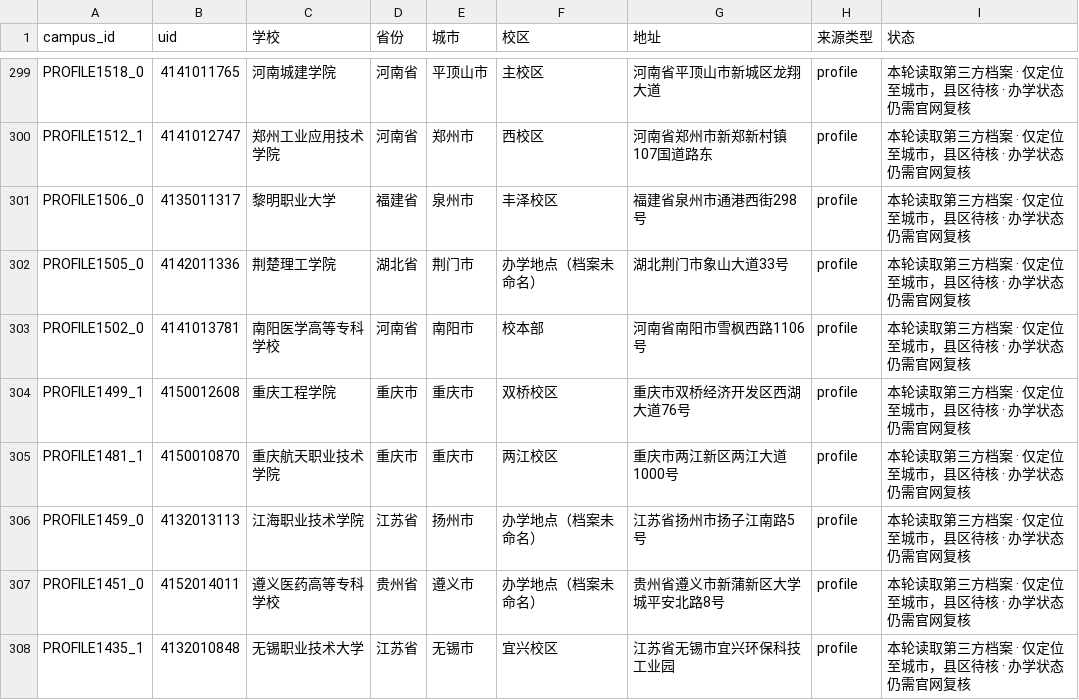
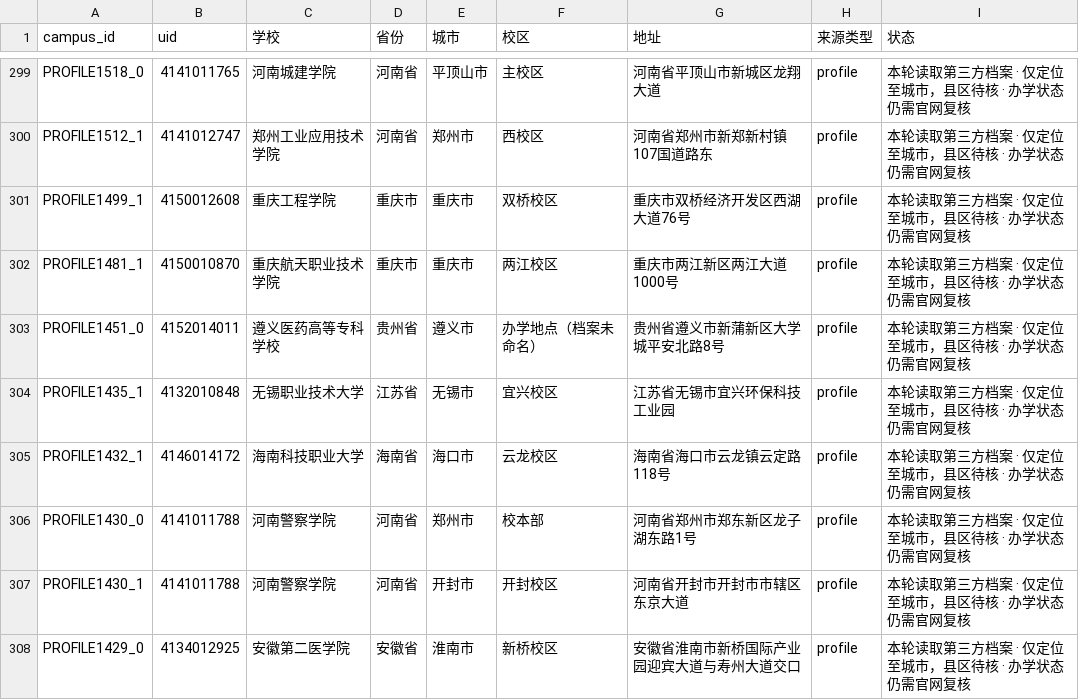
Before and after one commit to ProfessorZhi/china-university-atlas, a CSV file: reports/campus-location-gaps.csv, drawn as a sheet; only a part is shown, gaps mark what is left out; the shorter side is filled out with more unchanged rows.

```diff
--- a/reports/campus-location-gaps.csv
+++ b/reports/campus-location-gaps.csv
@@ -300,8 +300,4 @@ PROFILE1518_0,4141011765,河南城建学院,河南省,平顶山市,主校区,河
 PROFILE1512_1,4141012747,郑州工业应用技术学院,河南省,郑州市,西校区,河南省郑州市新郑新村镇107国道路东,profile,本轮读取第三方档案 · 仅定位至城市，县区待核 · 办学状态仍需官网复核
-PROFILE1506_0,4135011317,黎明职业大学,福建省,泉州市,丰泽校区,福建省泉州市通港西街298号,profile,本轮读取第三方档案 · 仅定位至城市，县区待核 · 办学状态仍需官网复核
-PROFILE1505_0,4142011336,荆楚理工学院,湖北省,荆门市,办学地点（档案未命名）,湖北荆门市象山大道33号,profile,本轮读取第三方档案 · 仅定位至城市，县区待核 · 办学状态仍需官网复核
-PROFILE1502_0,4141013781,南阳医学高等专科学校,河南省,南阳市,校本部,河南省南阳市雪枫西路1106号,profile,本轮读取第三方档案 · 仅定位至城市，县区待核 · 办学状态仍需官网复核
 PROFILE1499_1,4150012608,重庆工程学院,重庆市,重庆市,双桥校区,重庆市双桥经济开发区西湖大道76号,profile,本轮读取第三方档案 · 仅定位至城市，县区待核 · 办学状态仍需官网复核
 PROFILE1481_1,4150010870,重庆航天职业技术学院,重庆市,重庆市,两江校区,重庆市两江新区两江大道1000号,profile,本轮读取第三方档案 · 仅定位至城市，县区待核 · 办学状态仍需官网复核
-PROFILE1459_0,4132013113,江海职业技术学院,江苏省,扬州市,办学地点（档案未命名）,江苏省扬州市扬子江南路5号,profile,本轮读取第三方档案 · 仅定位至城市，县区待核 · 办学状态仍需官网复核
 PROFILE1451_0,4152014011,遵义医药高等专科学校,贵州省,遵义市,办学地点（档案未命名）,贵州省遵义市新蒲新区大学城平安北路8号,profile,本轮读取第三方档案 · 仅定位至城市，县区待核 · 办学状态仍需官网复核
```
Also changed, not shown: reports/province-coverage.csv, 3 other files.
